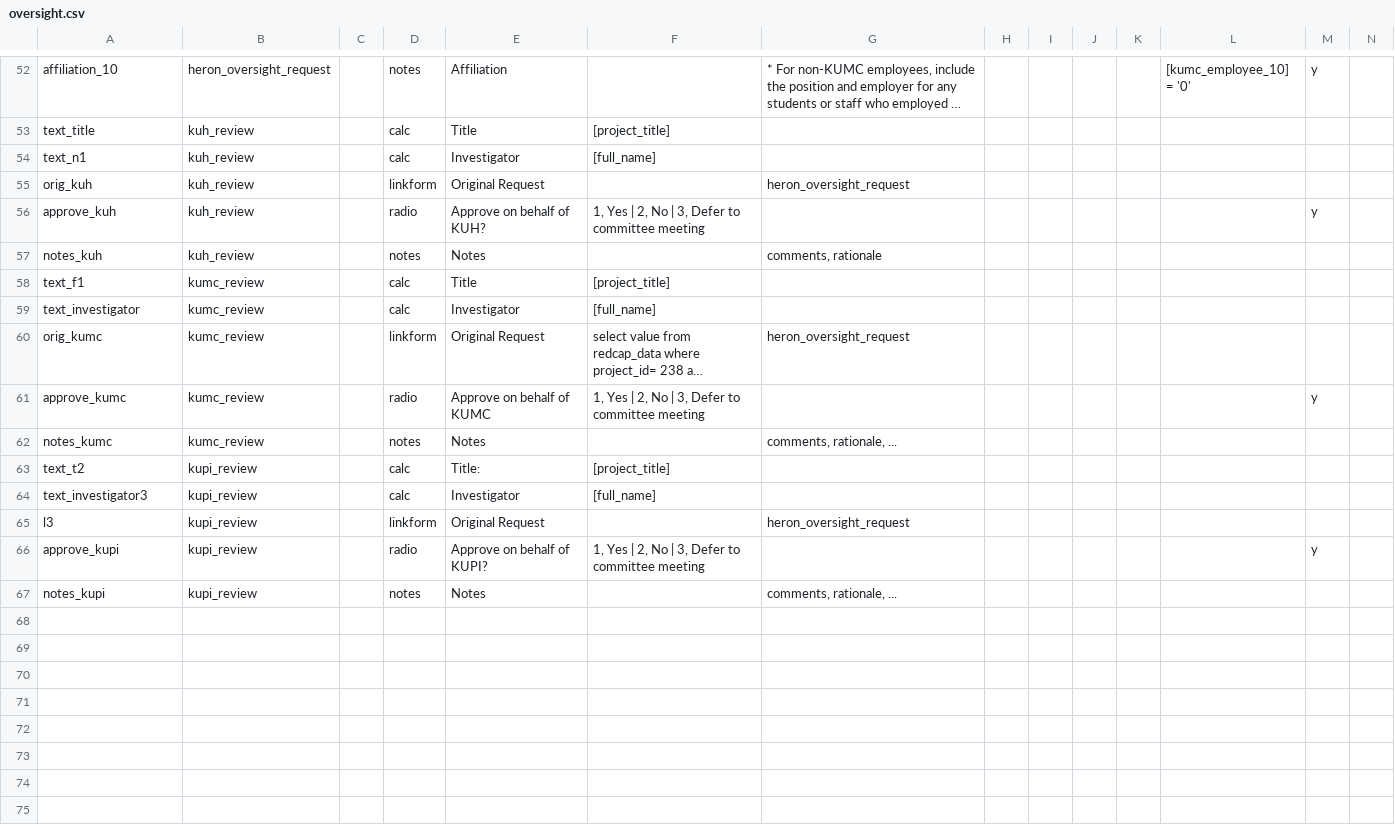
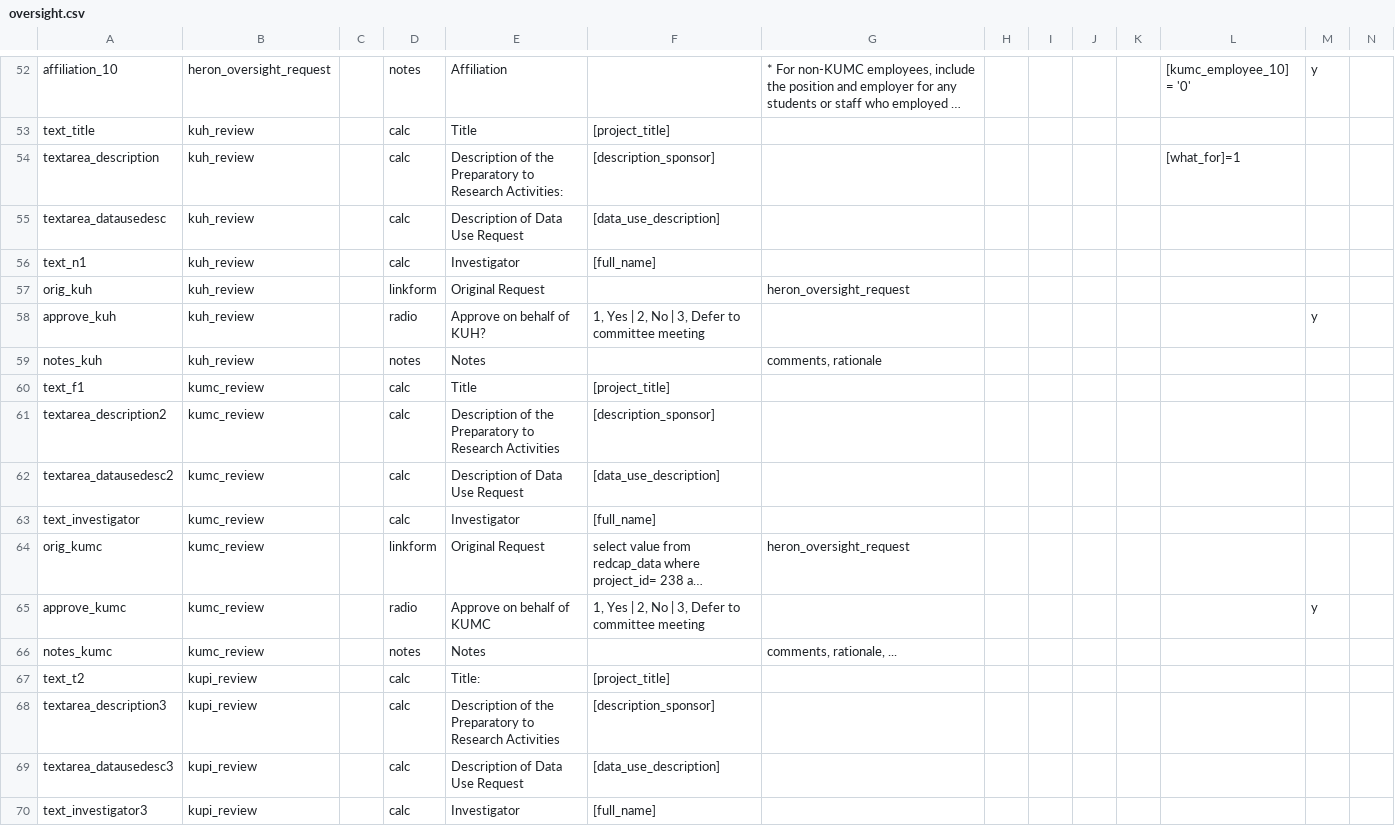
Before and after one commit to kumc-bmi/heron-admin, a CSV file: heron_wsgi/redcap_dd/oversight.csv, drawn as a sheet; only a part is shown, gaps mark what is left out; the shorter side is filled out with more unchanged rows; long unchanged cells end in …; rows hold the shown columns only; the diff names each change by its address in the sheet, - before the commit and + after, or states it on an @@ line.

Commit message:
add description to DROC review forms (#706)

```diff
--- a/heron_wsgi/redcap_dd/oversight.csv
+++ b/heron_wsgi/redcap_dd/oversight.csv
+row 54: textarea_description | kuh_review |  | calc | Description of the Preparatory to Research Activities: | [description_sponsor] |  |  |  |  |  | [what_for]=1
+row 55: textarea_datausedesc | kuh_review |  | calc | Description of Data Use Request | [data_use_description]
+row 61: textarea_description2 | kumc_review |  | calc | Description of the Preparatory to Research Activities | [description_sponsor]
+row 62: textarea_datausedesc2 | kumc_review |  | calc | Description of Data Use Request | [data_use_description]
+row 68: textarea_description3 | kupi_review |  | calc | Description of the Preparatory to Research Activities | [description_sponsor]
+row 69: textarea_datausedesc3 | kupi_review |  | calc | Description of Data Use Request | [data_use_description]
```
